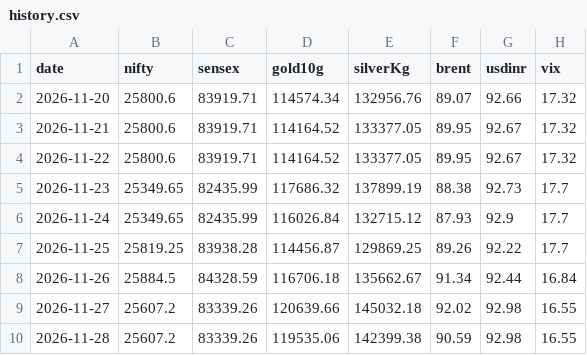
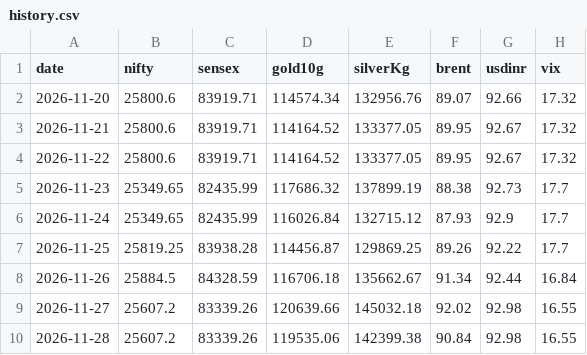
Before and after one commit to lokeshsunkari-png/lekka, a CSV file: data/history.csv, drawn as a sheet.

```diff
--- a/data/history.csv
+++ b/data/history.csv
@@ -9,2 +9,2 @@ date,nifty,sensex,gold10g,silverKg,brent,usdinr,vix
 2026-11-27,25607.2,83339.26,120639.66,145032.18,92.02,92.98,16.55
-2026-11-28,25607.2,83339.26,119535.06,142399.38,90.59,92.98,16.55
+2026-11-28,25607.2,83339.26,119535.06,142399.38,90.84,92.98,16.55
```
Also changed, not shown: 3 other files.
